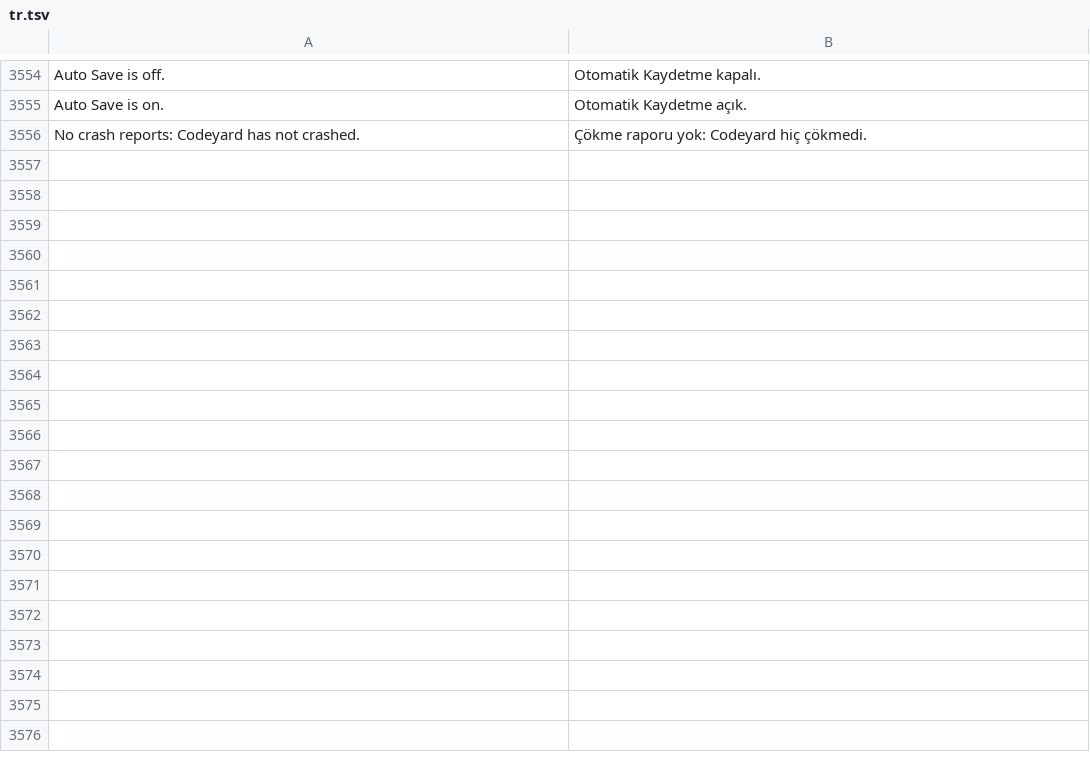
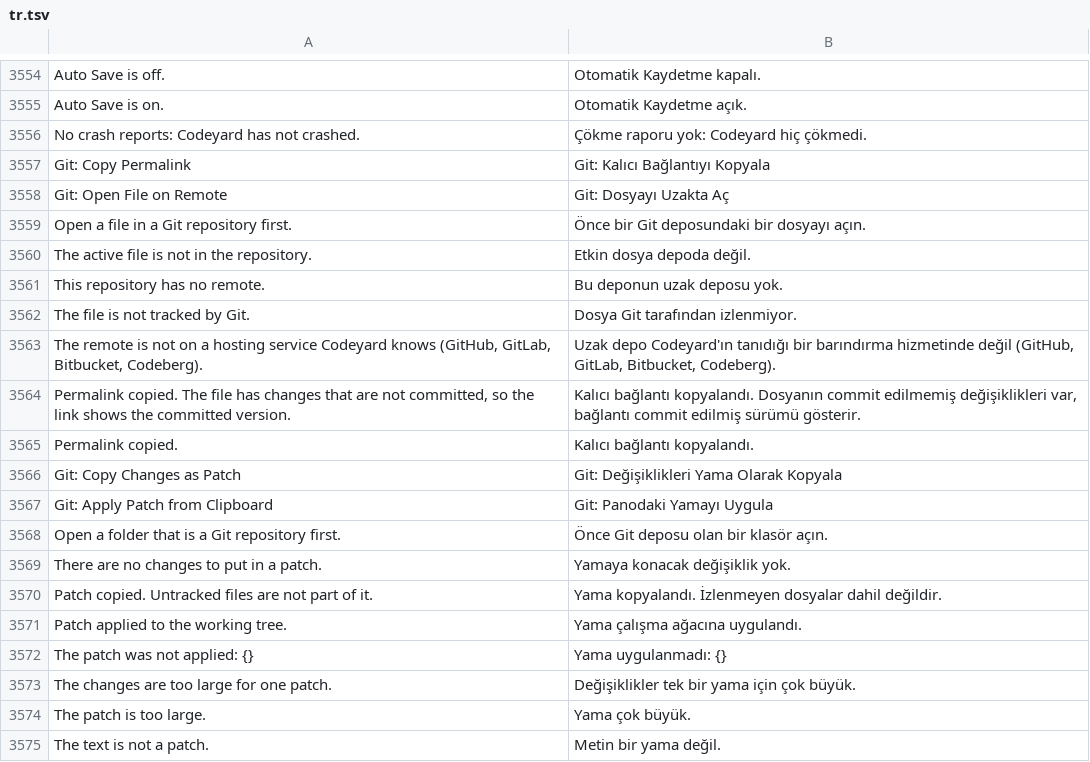
Before and after one commit to doancan/codeyard, a TSV file: crates/app/locales/tr.tsv, drawn as a sheet; only a part is shown, gaps mark what is left out; the diff names each change by its address in the sheet, - before the commit and + after, or states it on an @@ line.

Commit message:
Git: copy permalink, open file on remote, copy changes as patch, apply patch from clipboard

```diff
--- a/crates/app/locales/tr.tsv
+++ b/crates/app/locales/tr.tsv
+row 3557: Git: Copy Permalink | Git: Kalıcı Bağlantıyı Kopyala
+row 3558: Git: Open File on Remote | Git: Dosyayı Uzakta Aç
+row 3559: Open a file in a Git repository first. | Önce bir Git deposundaki bir dosyayı açın.
+row 3560: The active file is not in the repository. | Etkin dosya depoda değil.
+row 3561: This repository has no remote. | Bu deponun uzak deposu yok.
+row 3562: The file is not tracked by Git. | Dosya Git tarafından izlenmiyor.
+row 3563: The remote is not on a hosting service Codeyard knows (GitHub, GitLab, Bitbucket, Codeberg). | Uzak depo Codeyard'ın tanıdığı bir barındırma hizmetinde değil (GitHub, GitLab, Bitbucket, Codeberg).
+row 3564: Permalink copied. The file has changes that are not committed, so the link shows the committed version. | Kalıcı bağlantı kopyalandı. Dosyanın commit edilmemiş değişiklikleri var, bağlantı commit edilmiş sürümü gösterir.
+row 3565: Permalink copied. | Kalıcı bağlantı kopyalandı.
+row 3566: Git: Copy Changes as Patch | Git: Değişiklikleri Yama Olarak Kopyala
+row 3567: Git: Apply Patch from Clipboard | Git: Panodaki Yamayı Uygula
+row 3568: Open a folder that is a Git repository first. | Önce Git deposu olan bir klasör açın.
+row 3569: There are no changes to put in a patch. | Yamaya konacak değişiklik yok.
+row 3570: Patch copied. Untracked files are not part of it. | Yama kopyalandı. İzlenmeyen dosyalar dahil değildir.
+row 3571: Patch applied to the working tree. | Yama çalışma ağacına uygulandı.
+row 3572: The patch was not applied: {} | Yama uygulanmadı: {}
+row 3573: The changes are too large for one patch. | Değişiklikler tek bir yama için çok büyük.
+row 3574: The patch is too large. | Yama çok büyük.
+row 3575: The text is not a patch. | Metin bir yama değil.
```
Also changed, not shown: crates/app/locales/template.tsv, 12 other files.
